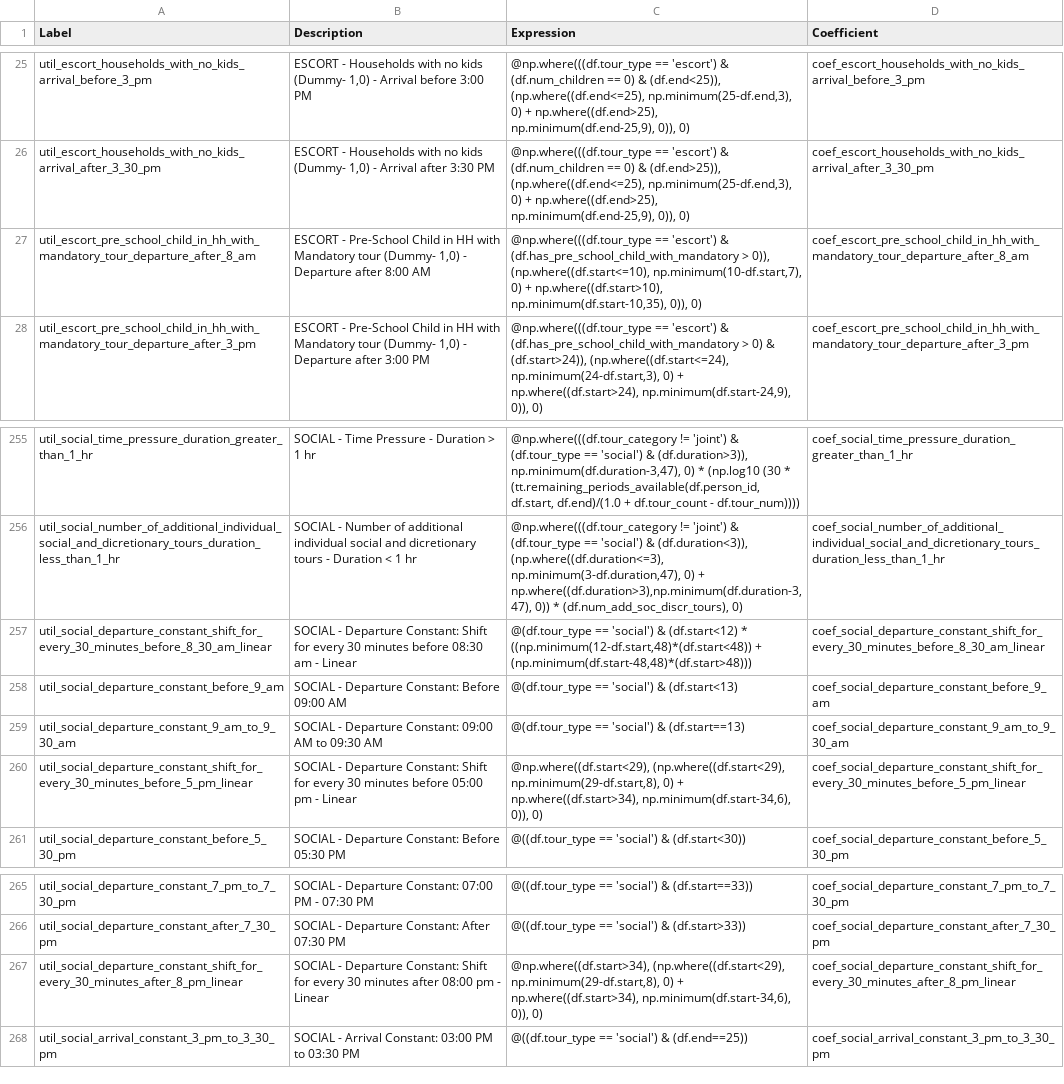
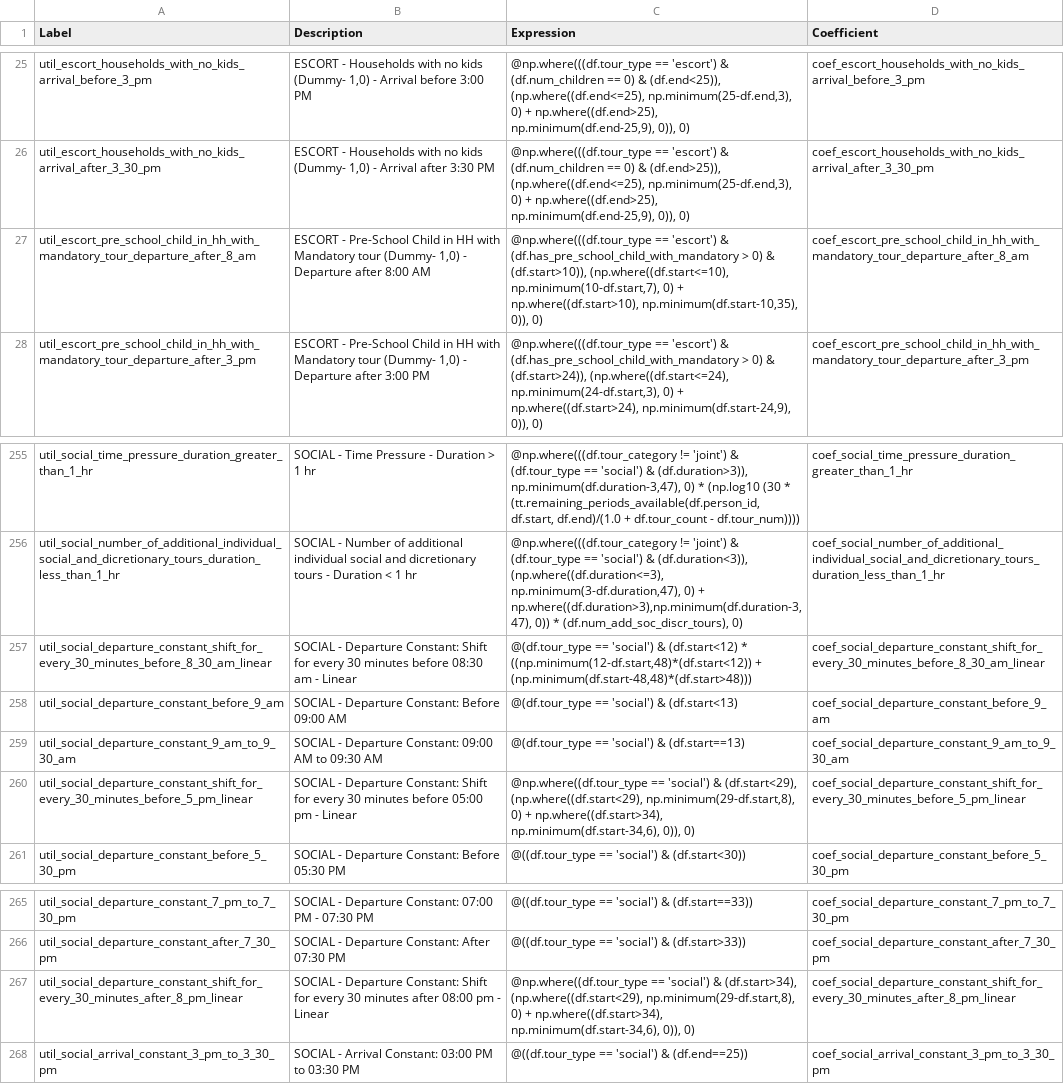
Before and after one commit to wsp-sag/client_arc_activitysim, a CSV file: configs/tour_scheduling_nonmandatory.csv, drawn as a sheet; only a part is shown, gaps mark what is left out.

```diff
--- a/configs/tour_scheduling_nonmandatory.csv
+++ b/configs/tour_scheduling_nonmandatory.csv
@@ -26,3 +26,3 @@ util_escort_households_with_no_kids_arrival_before_3_pm,"ESCORT - Households wit
 util_escort_households_with_no_kids_arrival_after_3_30_pm,"ESCORT - Households with no kids (Dummy- 1,0) - Arrival after 3:30 PM","@np.where(((df.tour_type == 'escort') & (df.num_children == 0) & (df.end>25)), (np.where((df.end<=25), np.minimum(25-df.end,3), 0) + np.where((df.end>25), np.minimum(df.end-25,9), 0)), 0)",coef_escort_households_with_no_kids_arrival_after_3_30_pm
-util_escort_pre_school_child_in_hh_with_mandatory_tour_departure_after_8_am,"ESCORT - Pre-School Child in HH with Mandatory tour (Dummy- 1,0) - Departure after 8:00 AM","@np.where(((df.tour_type == 'escort') & (df.has_pre_school_child_with_mandatory > 0)), (np.where((df.start<=10), np.minimum(10-df.start,7), 0) + np.where((df.start>10), np.minimum(df.start-10,35), 0)), 0)",coef_escort_pre_school_child_in_hh_with_mandatory_tour_departure_after_8_am
+util_escort_pre_school_child_in_hh_with_mandatory_tour_departure_after_8_am,"ESCORT - Pre-School Child in HH with Mandatory tour (Dummy- 1,0) - Departure after 8:00 AM","@np.where(((df.tour_type == 'escort') & (df.has_pre_school_child_with_mandatory > 0) & (df.start>10)), (np.where((df.start<=10), np.minimum(10-df.start,7), 0) + np.where((df.start>10), np.minimum(df.start-10,35), 0)), 0)",coef_escort_pre_school_child_in_hh_with_mandatory_tour_departure_after_8_am
 util_escort_pre_school_child_in_hh_with_mandatory_tour_departure_after_3_pm,"ESCORT - Pre-School Child in HH with Mandatory tour (Dummy- 1,0) - Departure after 3:00 PM","@np.where(((df.tour_type == 'escort') & (df.has_pre_school_child_with_mandatory > 0) & (df.start>24)), (np.where((df.start<=24), np.minimum(24-df.start,3), 0) + np.where((df.start>24), np.minimum(df.start-24,9), 0)), 0)",coef_escort_pre_school_child_in_hh_with_mandatory_tour_departure_after_3_pm
@@ -256,6 +256,6 @@ util_social_time_pressure_duration_greater_than_1_hr,SOCIAL - Time Pressure - Du
 util_social_number_of_additional_individual_social_and_dicretionary_tours_duration_less_than_1_hr,SOCIAL - Number of additional individual social and dicretionary tours - Duration < 1 hr,"@np.where(((df.tour_category != 'joint') & (df.tour_type == 'social') & (df.duration<3)), (np.where((df.duration<=3), np.minimum(3-df.duration,47), 0) + np.where((df.duration>3),np.minimum(df.duration-3,47), 0)) * (df.num_add_soc_discr_tours), 0)",coef_social_number_of_additional_individual_social_and_dicretionary_tours_duration_less_than_1_hr
-util_social_departure_constant_shift_for_every_30_minutes_before_8_30_am_linear,SOCIAL - Departure Constant: Shift for every 30 minutes before 08:30 am - Linear,"@(df.tour_type == 'social') & (df.start<12) * ((np.minimum(12-df.start,48)*(df.start<48)) + (np.minimum(df.start-48,48)*(df.start>48)))",coef_social_departure_constant_shift_for_every_30_minutes_before_8_30_am_linear
+util_social_departure_constant_shift_for_every_30_minutes_before_8_30_am_linear,SOCIAL - Departure Constant: Shift for every 30 minutes before 08:30 am - Linear,"@(df.tour_type == 'social') & (df.start<12) * ((np.minimum(12-df.start,48)*(df.start<12)) + (np.minimum(df.start-48,48)*(df.start>48)))",coef_social_departure_constant_shift_for_every_30_minutes_before_8_30_am_linear
 util_social_departure_constant_before_9_am,SOCIAL - Departure Constant: Before 09:00 AM,@(df.tour_type == 'social') & (df.start<13),coef_social_departure_constant_before_9_am
 util_social_departure_constant_9_am_to_9_30_am,SOCIAL - Departure Constant: 09:00 AM to 09:30 AM,@(df.tour_type == 'social') & (df.start==13),coef_social_departure_constant_9_am_to_9_30_am
-util_social_departure_constant_shift_for_every_30_minutes_before_5_pm_linear,SOCIAL - Departure Constant: Shift for every 30 minutes before 05:00 pm - Linear,"@np.where((df.start<29), (np.where((df.start<29), np.minimum(29-df.start,8), 0) + np.where((df.start>34), np.minimum(df.start-34,6), 0)), 0)",coef_social_departure_constant_shift_for_every_30_minutes_before_5_pm_linear
+util_social_departure_constant_shift_for_every_30_minutes_before_5_pm_linear,SOCIAL - Departure Constant: Shift for every 30 minutes before 05:00 pm - Linear,"@np.where((df.tour_type == 'social') & (df.start<29), (np.where((df.start<29), np.minimum(29-df.start,8), 0) + np.where((df.start>34), np.minimum(df.start-34,6), 0)), 0)",coef_social_departure_constant_shift_for_every_30_minutes_before_5_pm_linear
 util_social_departure_constant_before_5_30_pm,SOCIAL - Departure Constant: Before 05:30 PM,@((df.tour_type == 'social') & (df.start<30)),coef_social_departure_constant_before_5_30_pm
@@ -266,3 +266,3 @@ util_social_departure_constant_7_pm_to_7_30_pm,SOCIAL - Departure Constant: 07:0
 util_social_departure_constant_after_7_30_pm,SOCIAL - Departure Constant: After 07:30 PM,@((df.tour_type == 'social') & (df.start>33)),coef_social_departure_constant_after_7_30_pm
-util_social_departure_constant_shift_for_every_30_minutes_after_8_pm_linear,SOCIAL - Departure Constant: Shift for every 30 minutes after 08:00 pm - Linear,"@np.where((df.start>34), (np.where((df.start<29), np.minimum(29-df.start,8), 0) + np.where((df.start>34), np.minimum(df.start-34,6), 0)), 0)",coef_social_departure_constant_shift_for_every_30_minutes_after_8_pm_linear
+util_social_departure_constant_shift_for_every_30_minutes_after_8_pm_linear,SOCIAL - Departure Constant: Shift for every 30 minutes after 08:00 pm - Linear,"@np.where((df.tour_type == 'social') & (df.start>34), (np.where((df.start<29), np.minimum(29-df.start,8), 0) + np.where((df.start>34), np.minimum(df.start-34,6), 0)), 0)",coef_social_departure_constant_shift_for_every_30_minutes_after_8_pm_linear
 util_social_arrival_constant_3_pm_to_3_30_pm,SOCIAL - Arrival Constant: 03:00 PM to 03:30 PM,@((df.tour_type == 'social') & (df.end==25)),coef_social_arrival_constant_3_pm_to_3_30_pm
```
Also changed, not shown: configs/mandatory_tour_schedulings_annotate_tours_preprocessor.csv, configs/tour_scheduling_joint.csv, 6 other files.
